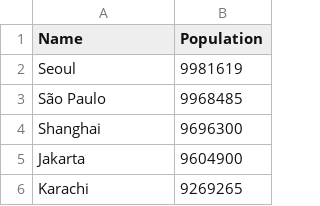
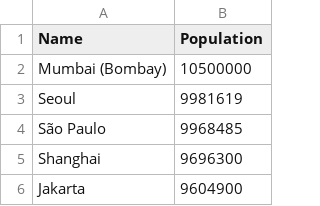
Before and after one commit to liamdickson-uni/group-h-sem, a CSV file: csv/cities/cities_by_pop/All cities by population .csv, drawn as a sheet; only a part is shown; the shorter side is filled out with more unchanged rows; the diff names each change by its address in the sheet, - before the commit and + after, or states it on an @@ line.

```diff
--- a/csv/cities/cities_by_pop/All cities by population .csv
+++ b/csv/cities/cities_by_pop/All cities by population .csv
+row 2: Mumbai (Bombay) | 10500000
```
Also changed, not shown: csv/cities/cities_in_country/Cities in United Kingdom.csv, 2 other files.
